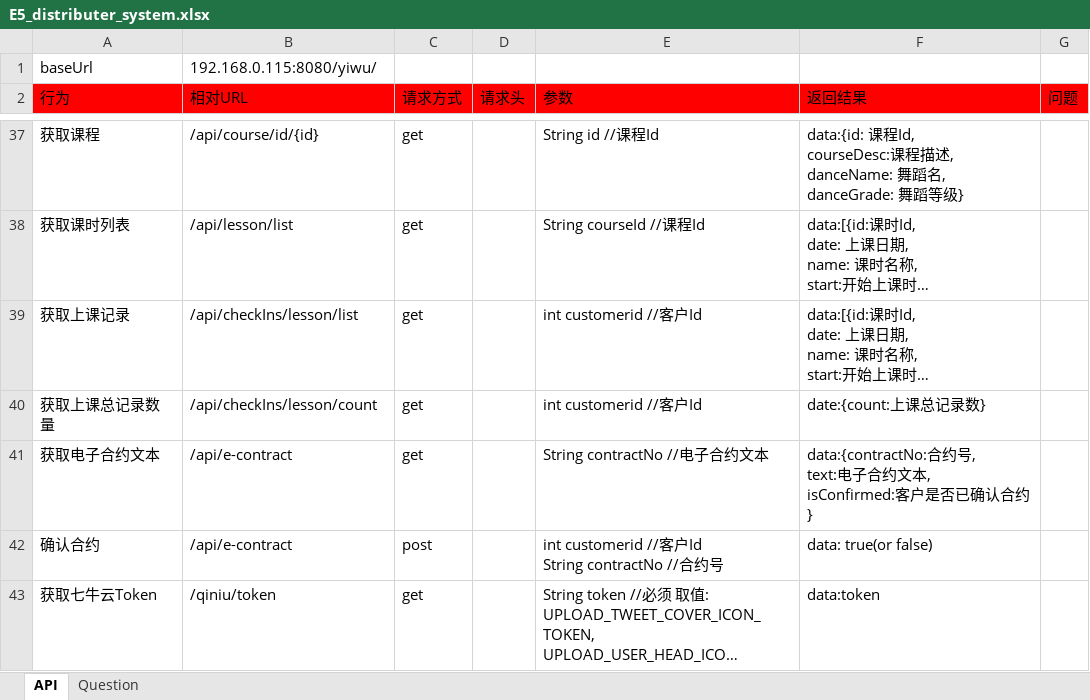
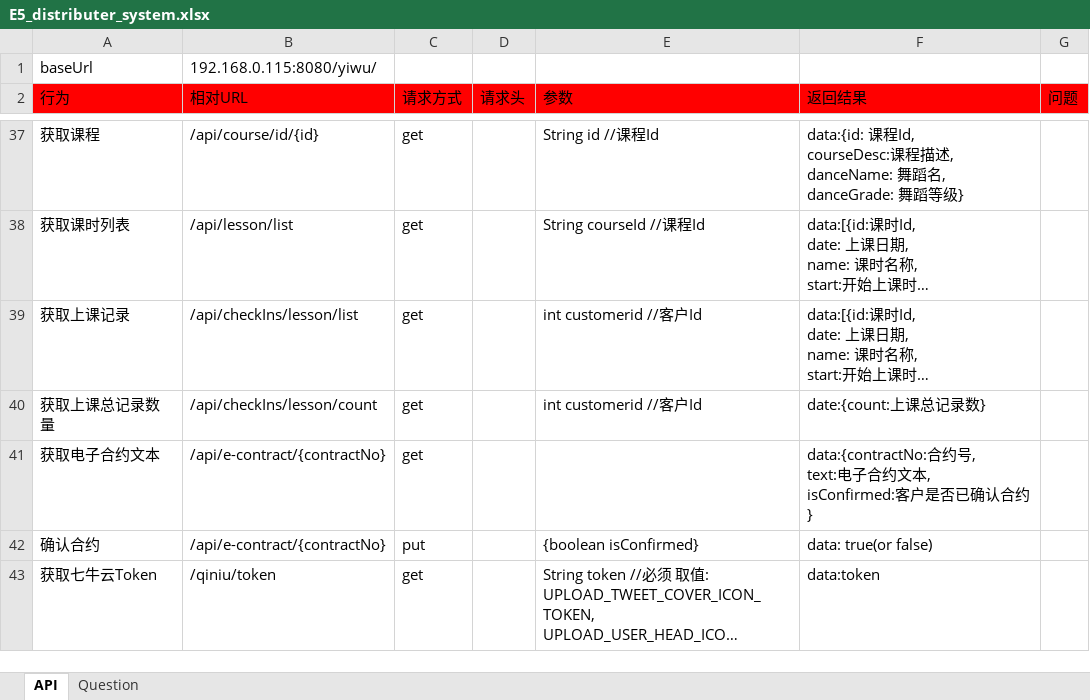
Before and after one commit to ping-0123/yiwu, an Excel workbook: prototypes/E5_distributer_system.xlsx, sheet API, drawn as a sheet; only a part is shown, gaps mark what is left out; long unchanged cells end in …; values as stored, in another font and other column widths than the file's, no borders; ↵ is a line break in a cell; the diff names each change by its address in the sheet, - before the commit and + after, or states it on an @@ line.

```diff
--- a/prototypes/E5_distributer_system.xlsx (sheet API)
+++ b/prototypes/E5_distributer_system.xlsx (sheet API)
-B41:B42 (相对URL): /api/e-contract
+B41:B42 (相对URL): /api/e-contract/{contractNo}
-E41 (参数): String contractNo //电子合约文本
+E41 (参数): (empty)
-C42 (请求方式): post
+C42 (请求方式): put
-E42 (参数): int customerid //客户Id ↵ String contractNo //合约号
+E42 (参数): {boolean isConfirmed}
```
Also changed, not shown: 22 other files.
